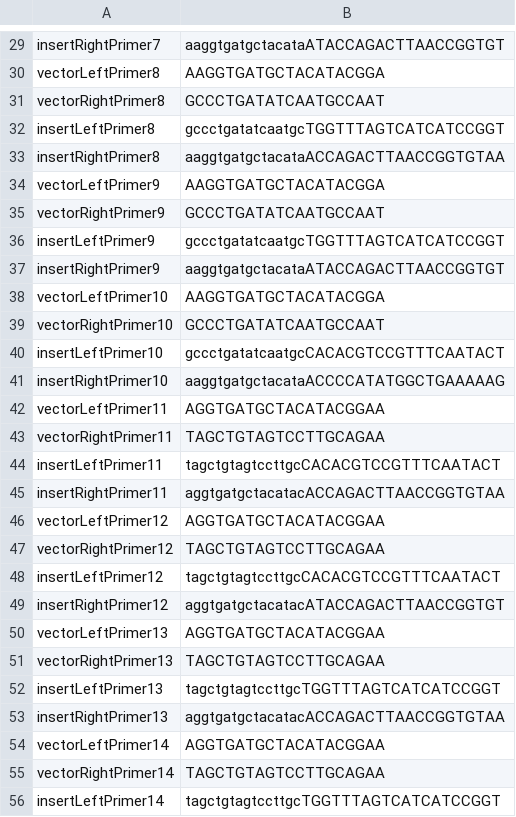
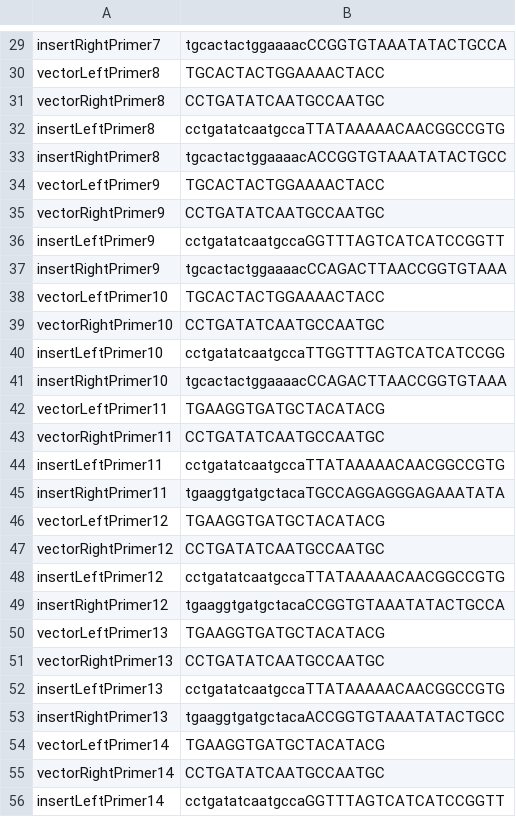
Before and after one commit to tommyfuu/BioFoundry, a CSV file: sampleOutputs/benchlingfastCloningPrimerInfo.csv, drawn as a sheet; only a part is shown, gaps mark what is left out; the diff covers the shown part only; the diff names each change by its address in the sheet, - before the commit and + after, or states it on an @@ line.

```diff
--- a/sampleOutputs/benchlingfastCloningPrimerInfo.csv
+++ b/sampleOutputs/benchlingfastCloningPrimerInfo.csv
-B29: aaggtgatgctacataATACCAGACTTAACCGGTGT
+B29: tgcactactggaaaacCCGGTGTAAATATACTGCCA
-B30: AAGGTGATGCTACATACGGA
+B30: TGCACTACTGGAAAACTACC
-B31: GCCCTGATATCAATGCCAAT
+B31: CCTGATATCAATGCCAATGC
-B32: gccctgatatcaatgcTGGTTTAGTCATCATCCGGT
+B32: cctgatatcaatgccaTTATAAAAACAACGGCCGTG
-B33: aaggtgatgctacataACCAGACTTAACCGGTGTAA
+B33: tgcactactggaaaacACCGGTGTAAATATACTGCC
-B34: AAGGTGATGCTACATACGGA
+B34: TGCACTACTGGAAAACTACC
-B35: GCCCTGATATCAATGCCAAT
+B35: CCTGATATCAATGCCAATGC
-B36: gccctgatatcaatgcTGGTTTAGTCATCATCCGGT
+B36: cctgatatcaatgccaGGTTTAGTCATCATCCGGTT
-B37: aaggtgatgctacataATACCAGACTTAACCGGTGT
+B37: tgcactactggaaaacCCAGACTTAACCGGTGTAAA
-B38: AAGGTGATGCTACATACGGA
+B38: TGCACTACTGGAAAACTACC
-B39: GCCCTGATATCAATGCCAAT
+B39: CCTGATATCAATGCCAATGC
-B40: gccctgatatcaatgcCACACGTCCGTTTCAATACT
+B40: cctgatatcaatgccaTTGGTTTAGTCATCATCCGG
-B41: aaggtgatgctacataACCCCATATGGCTGAAAAAG
+B41: tgcactactggaaaacCCAGACTTAACCGGTGTAAA
-B42: AGGTGATGCTACATACGGAA
+B42: TGAAGGTGATGCTACATACG
-B43: TAGCTGTAGTCCTTGCAGAA
+B43: CCTGATATCAATGCCAATGC
-B44: tagctgtagtccttgcCACACGTCCGTTTCAATACT
+B44: cctgatatcaatgccaTTATAAAAACAACGGCCGTG
-B45: aggtgatgctacatacACCAGACTTAACCGGTGTAA
+B45: tgaaggtgatgctacaTGCCAGGAGGGAGAAATATA
-B46: AGGTGATGCTACATACGGAA
+B46: TGAAGGTGATGCTACATACG
-B47: TAGCTGTAGTCCTTGCAGAA
+B47: CCTGATATCAATGCCAATGC
-B48: tagctgtagtccttgcCACACGTCCGTTTCAATACT
+B48: cctgatatcaatgccaTTATAAAAACAACGGCCGTG
-B49: aggtgatgctacatacATACCAGACTTAACCGGTGT
+B49: tgaaggtgatgctacaCCGGTGTAAATATACTGCCA
-B50: AGGTGATGCTACATACGGAA
+B50: TGAAGGTGATGCTACATACG
-B51: TAGCTGTAGTCCTTGCAGAA
+B51: CCTGATATCAATGCCAATGC
-B52: tagctgtagtccttgcTGGTTTAGTCATCATCCGGT
+B52: cctgatatcaatgccaTTATAAAAACAACGGCCGTG
-B53: aggtgatgctacatacACCAGACTTAACCGGTGTAA
+B53: tgaaggtgatgctacaACCGGTGTAAATATACTGCC
-B54: AGGTGATGCTACATACGGAA
+B54: TGAAGGTGATGCTACATACG
-B55: TAGCTGTAGTCCTTGCAGAA
+B55: CCTGATATCAATGCCAATGC
-B56: tagctgtagtccttgcTGGTTTAGTCATCATCCGGT
+B56: cctgatatcaatgccaGGTTTAGTCATCATCCGGTT
```
Also changed, not shown: 1 added row, 1 removed row and 72 edited cells elsewhere in this file, sampleOutputs/benchlingPlasmidPrimerInfo.csv, sampleOutputs/fastCloningPrimerInfo.csv, 2 other files.
